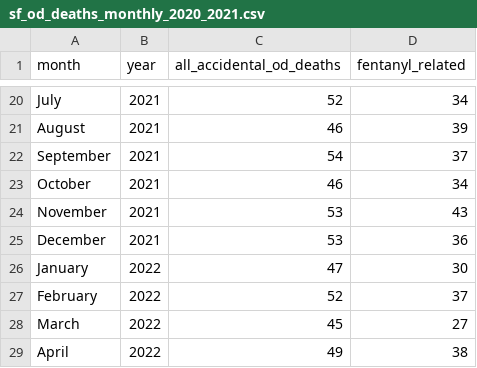
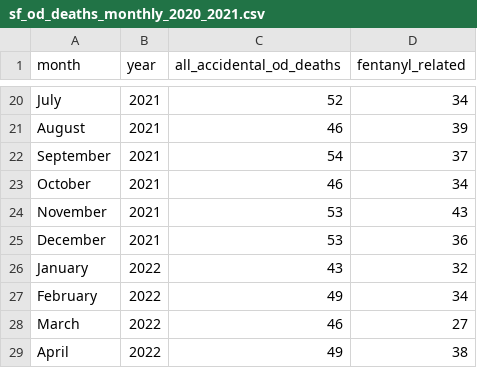
Before and after one commit to sfchronicle/sf-od-tracker-data, a CSV file: sf_od_deaths_monthly_2020_2021.csv, drawn as a sheet; only a part is shown, gaps mark what is left out.

Commit message:
Update sf_od_deaths_monthly_2020_2021.csv

```diff
--- a/sf_od_deaths_monthly_2020_2021.csv
+++ b/sf_od_deaths_monthly_2020_2021.csv
@@ -25,5 +25,5 @@ November,2021,53,43
 December,2021,53,36
-January,2022,47,30
-February,2022,52,37
-March,2022,45,27
+January,2022,43,32
+February,2022,49,34
+March,2022,46,27
 April,2022,49,38
```
